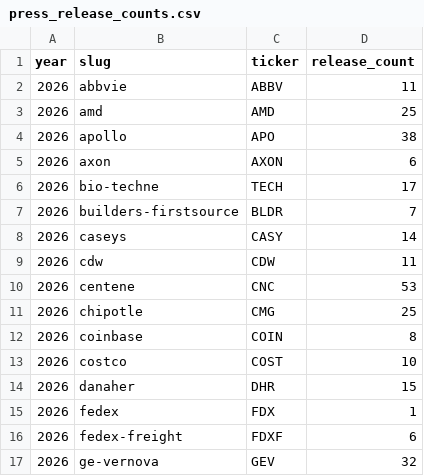
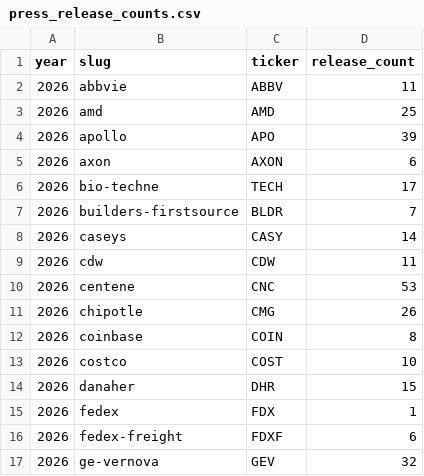
Before and after one commit to KamarajuKusumanchi/primary_wire, a CSV file: reports/latest/press_release_counts.csv, drawn as a sheet; only a part is shown.

Commit message:
lgtm

```diff
--- a/reports/latest/press_release_counts.csv
+++ b/reports/latest/press_release_counts.csv
@@ -3,3 +3,3 @@ year,slug,ticker,release_count
 2026,amd,AMD,25
-2026,apollo,APO,38
+2026,apollo,APO,39
 2026,axon,AXON,6
@@ -10,3 +10,3 @@ year,slug,ticker,release_count
 2026,centene,CNC,53
-2026,chipotle,CMG,25
+2026,chipotle,CMG,26
 2026,coinbase,COIN,8
```
